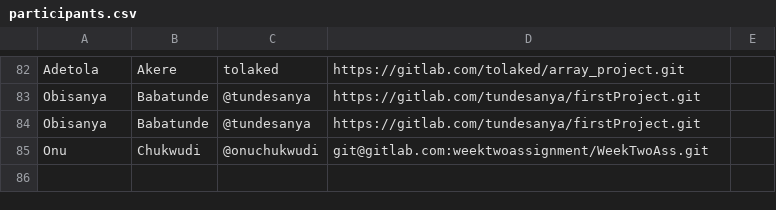
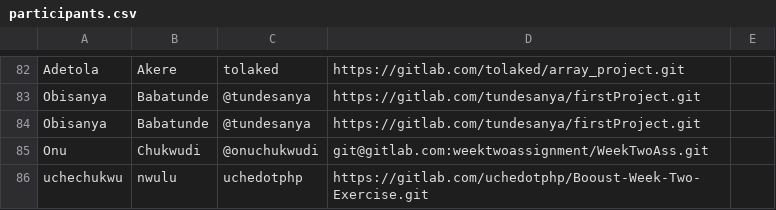
Before and after one commit to thobby16/weekk, a CSV file: participants.csv, drawn as a sheet; only a part is shown, gaps mark what is left out; the diff names each change by its address in the sheet, - before the commit and + after, or states it on an @@ line.

Commit message:
added week two project

```diff
--- a/participants.csv
+++ b/participants.csv
+row 86: uchechukwu | nwulu | uchedotphp | https://gitlab.com/uchedotphp/Booust-Week-Two-Exercise.git
```
